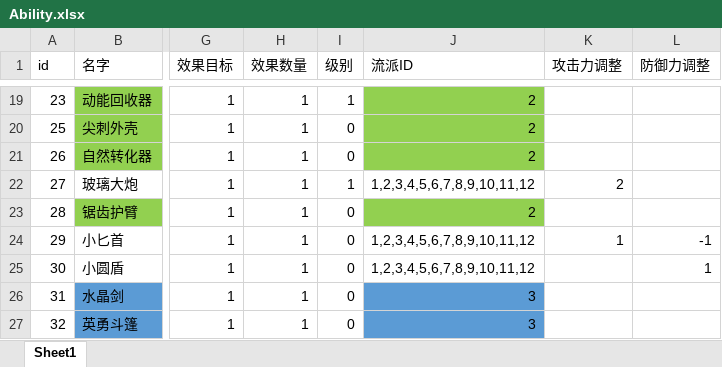
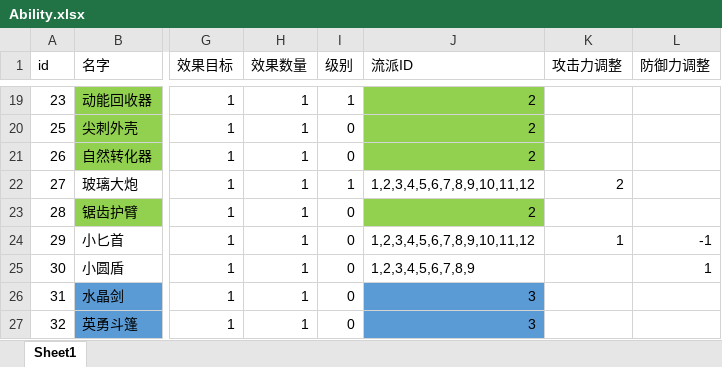
Before and after one commit to heizmoon/MagicPlay, an Excel workbook: Client/Assets/Data/Ability.xlsx, sheet Sheet1, drawn as a sheet; only a part is shown, gaps mark what is left out; values as stored, in another font and other column widths than the file's, no borders; the diff names each change by its address in the sheet, - before the commit and + after, or states it on an @@ line.

```diff
--- a/Client/Assets/Data/Ability.xlsx (sheet Sheet1)
+++ b/Client/Assets/Data/Ability.xlsx (sheet Sheet1)
-J25 (流派ID): 1,2,3,4,5,6,7,8,9,10,11,12
+J25 (流派ID): 1,2,3,4,5,6,7,8,9
```
Also changed, not shown: Client/Assets/Data/Buff.xlsx, Client/Assets/Data/Character.xlsx, 47 other files.
